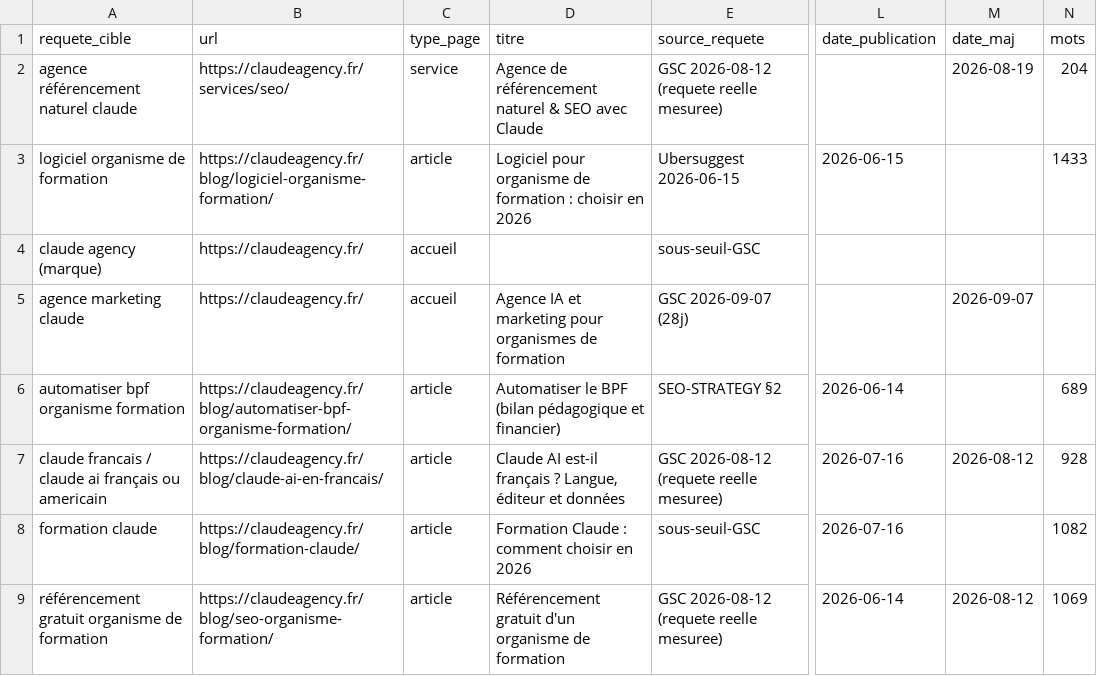
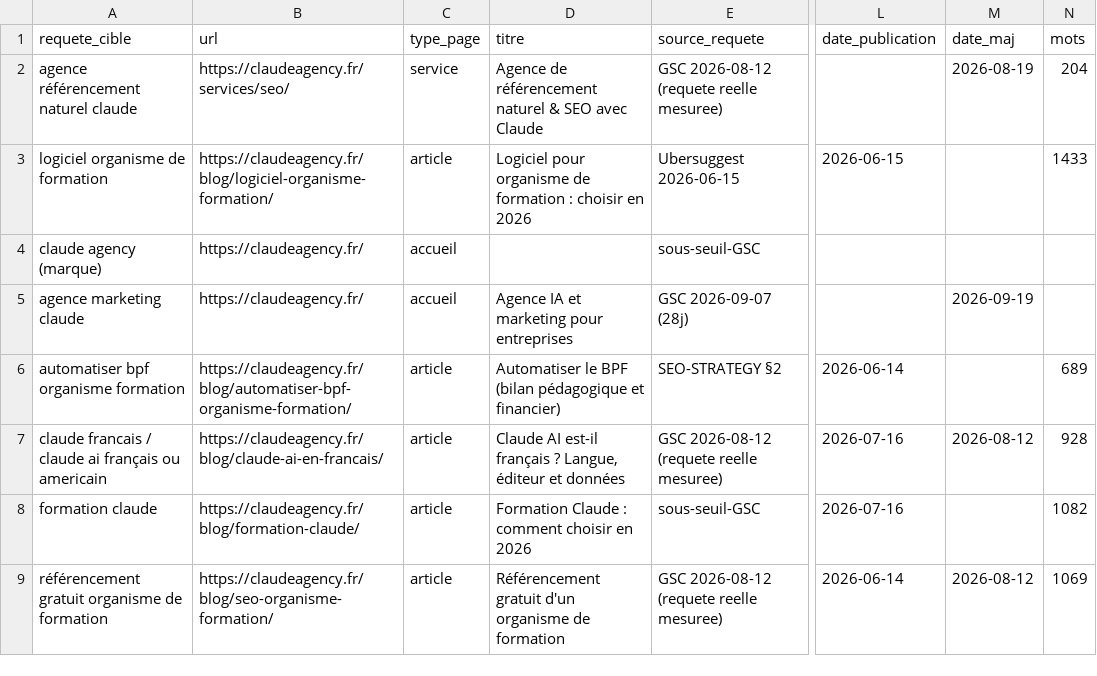
Before and after one commit to JRAYES000/CLAUDEAGENCY, a CSV file: docs/seo/REQUETES.csv, drawn as a sheet; only a part is shown, gaps mark what is left out; the diff names each change by its address in the sheet, - before the commit and + after, or states it on an @@ line.

```diff
--- a/docs/seo/REQUETES.csv
+++ b/docs/seo/REQUETES.csv
-D5 (titre): Agence IA et marketing pour organismes de formation
+D5 (titre): Agence IA et marketing pour entreprises
-M5 (date_maj): 2026-09-07
+M5 (date_maj): 2026-09-19
```
Also changed, not shown: 8 other files.
